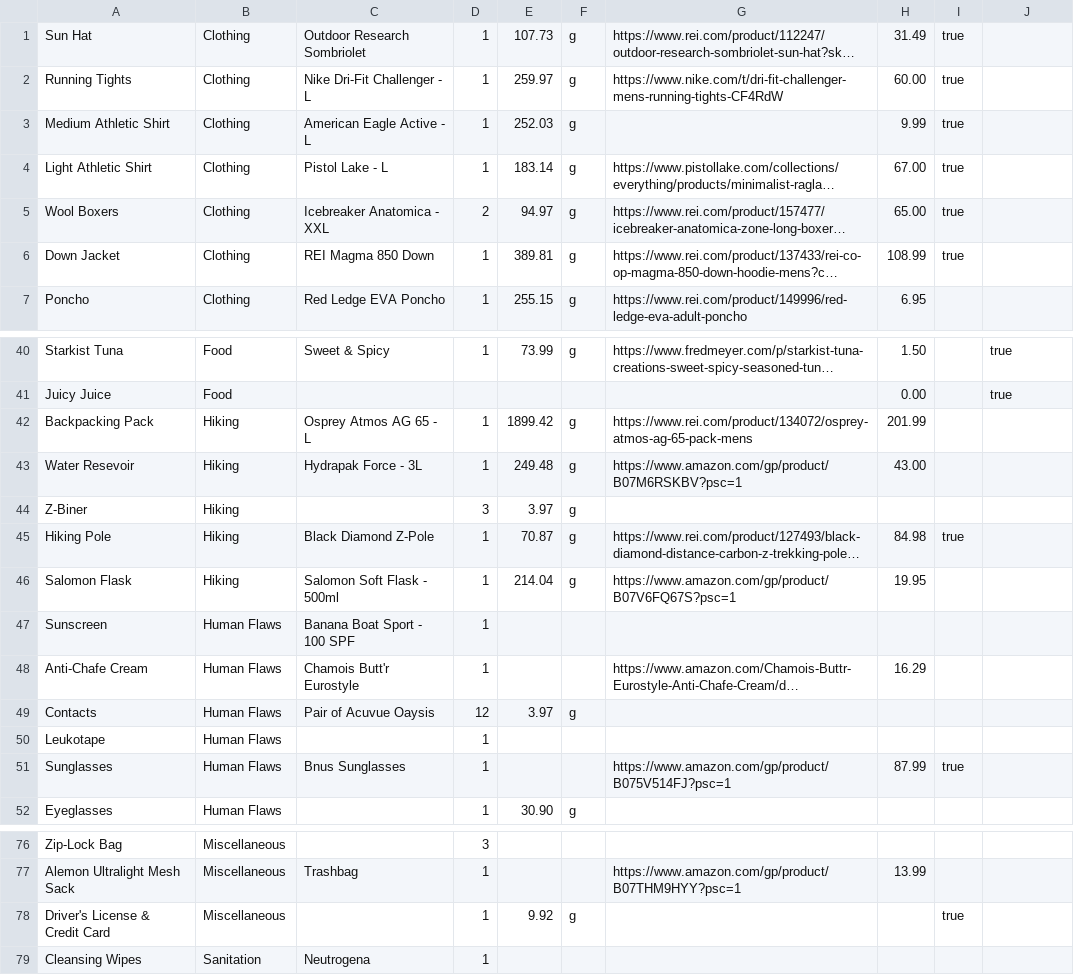
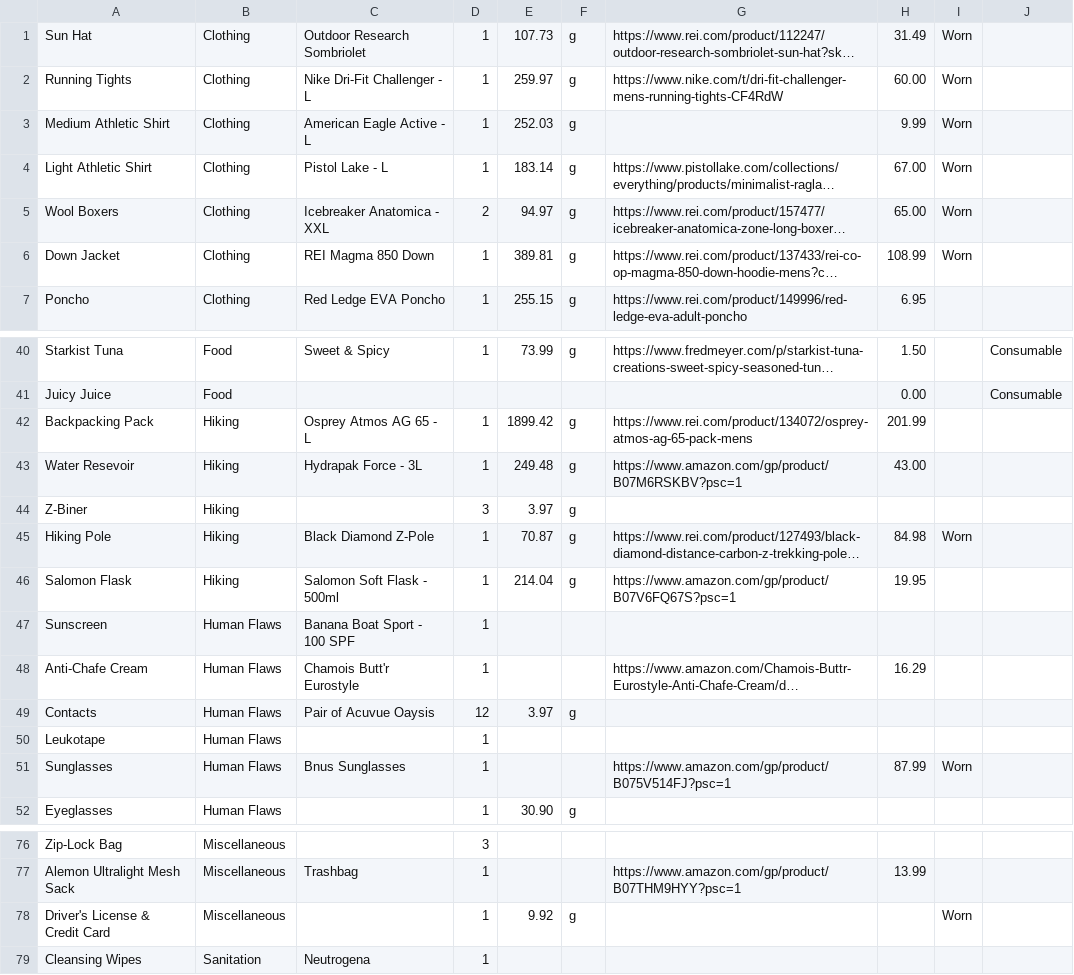
Before and after one commit to zimmertr/Better-Lighter-Pack, a CSV file: trips/Alpine_Lakes_Grand_Slam.csv, drawn as a sheet; only a part is shown, gaps mark what is left out; long unchanged cells end in …; the diff covers the shown part only; the diff names each change by its address in the sheet, - before the commit and + after, or states it on an @@ line.

```diff
--- a/trips/Alpine_Lakes_Grand_Slam.csv
+++ b/trips/Alpine_Lakes_Grand_Slam.csv
-I1:I6: true
+I1:I6: Worn
-J40:J41: true
+J40:J41: Consumable
-I45: true
+I45: Worn
-I51: true
+I51: Worn
-I78: true
+I78: Worn
```
Also changed, not shown: 26 edited cells elsewhere in this file, trips/Desolation_Wilderness.csv, trips/Wonderland.csv, 2 other files.
